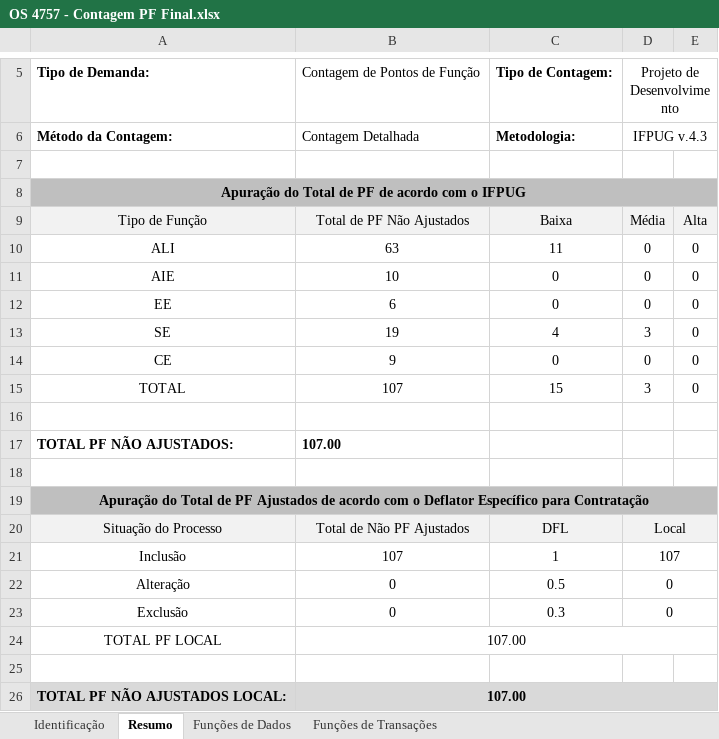
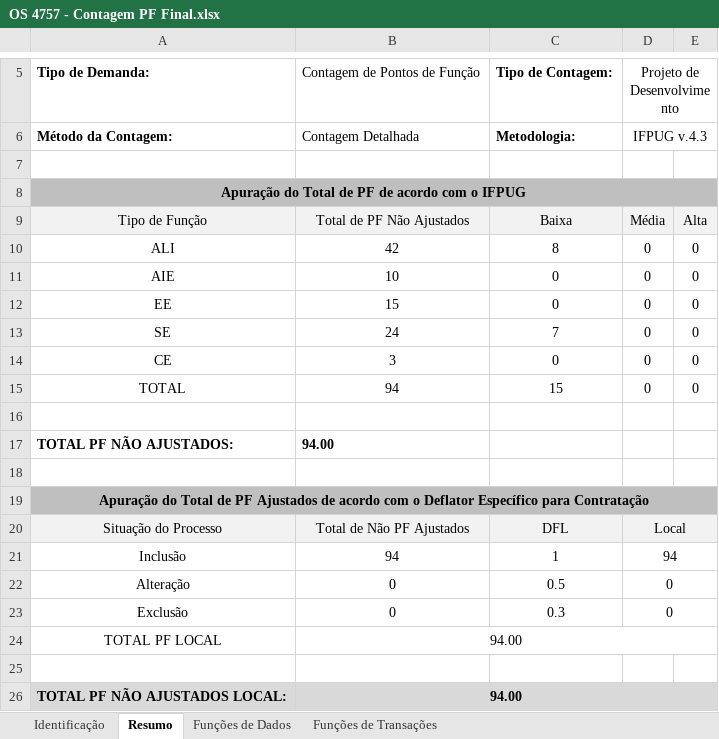
Before and after one commit to fredsilva/sistema, an Excel workbook: 00_GESTAO_GERAL/05_ORDEM_SERVICO/02_OS4757/01_GESTAO/OS 4757 - Contagem PF Final.xlsx, sheet Resumo, drawn as a sheet; only a part is shown, gaps mark what is left out; values as stored, in another font and other column widths than the file's, no borders; charts and pictures not drawn; the diff names each change by its address in the sheet, - before the commit and + after, or states it on an @@ line.

```diff
--- a/00_GESTAO_GERAL/05_ORDEM_SERVICO/02_OS4757/01_GESTAO/OS 4757 - Contagem PF Final.xlsx (sheet Resumo)
+++ b/00_GESTAO_GERAL/05_ORDEM_SERVICO/02_OS4757/01_GESTAO/OS 4757 - Contagem PF Final.xlsx (sheet Resumo)
-B10: 63
+B10: 42
-C10: 11
+C10: 8
-B12: 6
+B12: 15
-B13: 19
+B13: 24
-C13: 4
+C13: 7
-D13: 3
+D13: 0
-B14: 9
+B14: 3
-B15: 107
+B15: 94
-D15: 3
+D15: 0
-B17: 107.00
+B17: 94.00
-B21: 107
+B21: 94
-D21: 107
+D21: 94
-B24: 107.00
+B24: 94.00
-B26: 107.00
+B26: 94.00
```
Also changed, not shown: sheet Funções de Transações, sheet Funções de Dados, sheet Identificação, formulas that keep their value, hidden cells, charts or pictures, 1 other file.
